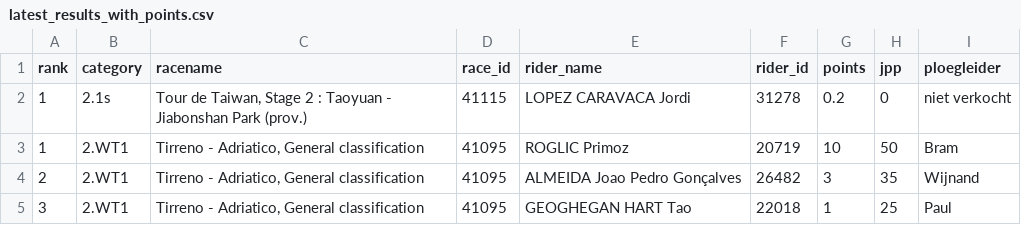
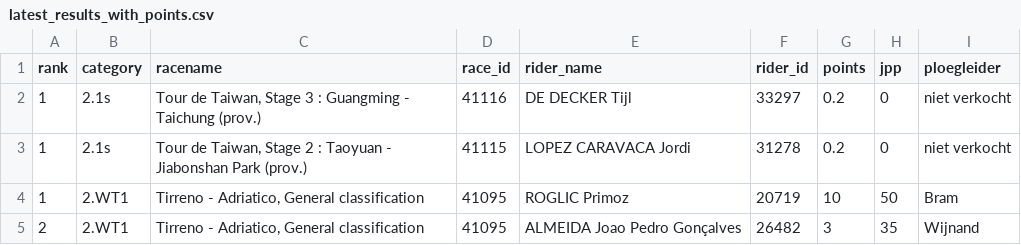
Before and after one commit to wijnandb/wielerspel2023, a CSV file: _data/latest_results_with_points.csv, drawn as a sheet; only a part is shown; the shorter side is filled out with more unchanged rows.

Commit message:
Points processed at 2023-03-14T16:46:09

```diff
--- a/_data/latest_results_with_points.csv
+++ b/_data/latest_results_with_points.csv
@@ -1,2 +1,3 @@
 rank,category,racename,race_id,rider_name,rider_id,points,jpp,ploegleider
+1,2.1s,"Tour de Taiwan, Stage 3 : Guangming - Taichung (prov.)",41116,DE DECKER Tijl,33297,0.2,0,niet verkocht
 1,2.1s,"Tour de Taiwan, Stage 2 : Taoyuan - Jiabonshan Park (prov.)",41115,LOPEZ CARAVACA Jordi,31278,0.2,0,niet verkocht
```
Also changed, not shown: _data/results_with_points.csv.
